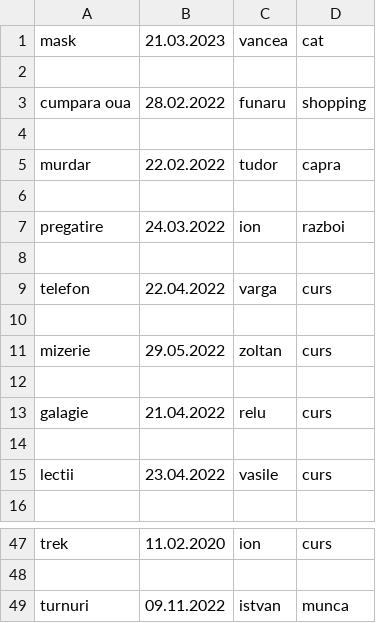
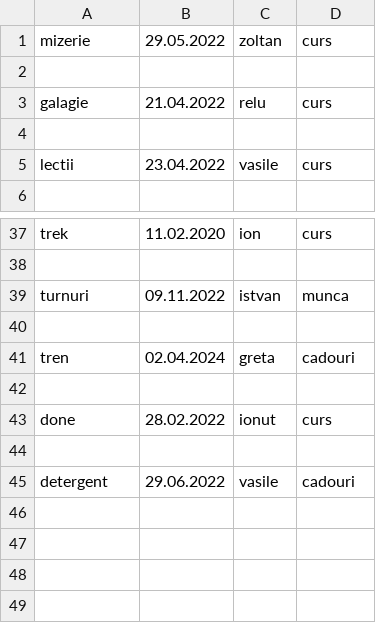
Before and after one commit to TicoanIonut/scoalainformala, a CSV file: tema27.02.22/task.csv, drawn as a sheet; only a part is shown, gaps mark what is left out.

```diff
--- a/tema27.02.22/task.csv
+++ b/tema27.02.22/task.csv
@@ -1,11 +1 @@
-mask,21.03.2023,vancea,cat
-
-cumpara oua,28.02.2022,funaru,shopping
-
-murdar,22.02.2022,tudor,capra
-
-pregatire,24.03.2022,ion,razboi
-
-telefon,22.04.2022,varga,curs
-
 mizerie,29.05.2022,zoltan,curs
@@ -49 +39,7 @@ trek,11.02.2020,ion,curs
 turnuri,09.11.2022,istvan,munca
+
+tren,02.04.2024,greta,cadouri
+
+done,28.02.2022,ionut,curs
+
+detergent,29.06.2022,vasile,cadouri
```
Also changed, not shown: 2 other files.
